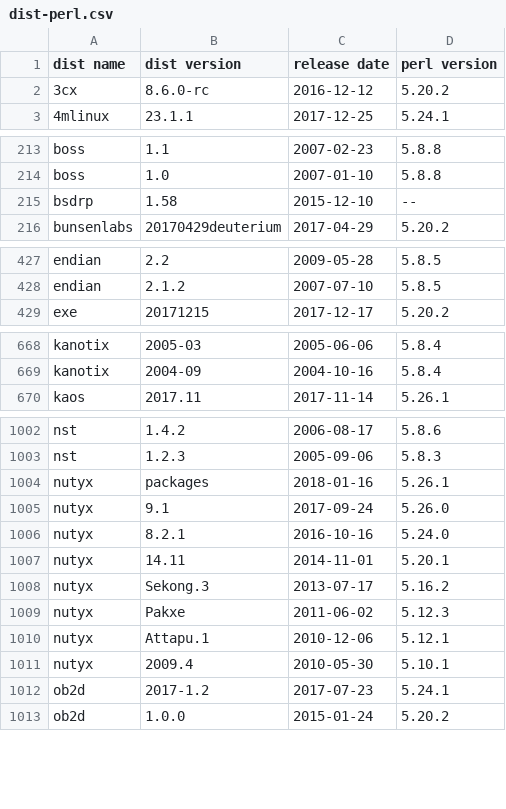
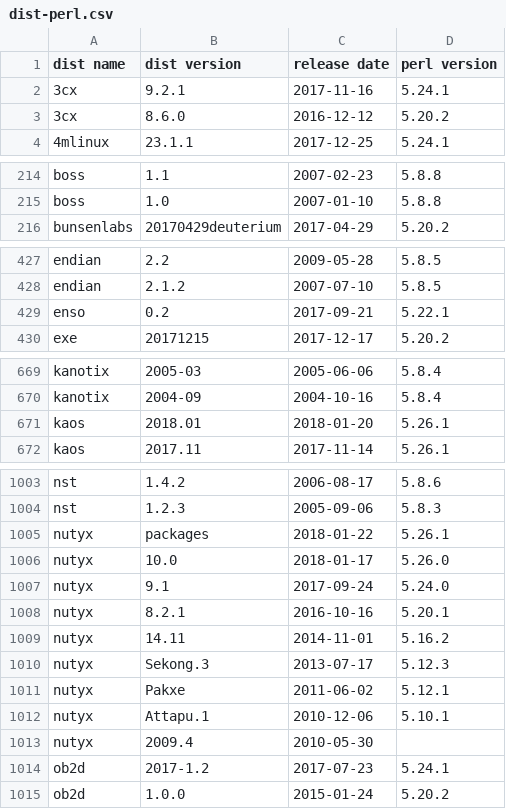
Before and after one commit to Tux/System-Info, a CSV file: sandbox/dist-perl.csv, drawn as a sheet; only a part is shown, gaps mark what is left out; the diff covers the shown part only.

Commit message:
distrowatch updates
• new releases of 3cx, kaos
• dropped bsdrp, enso, nanolinux

```diff
--- a/sandbox/dist-perl.csv
+++ b/sandbox/dist-perl.csv
@@ -1,3 +1,4 @@
 "dist name","dist version ","release date","perl version"
-3cx,8.6.0-rc,2016-12-12,5.20.2
+3cx,9.2.1,2017-11-16,5.24.1
+3cx,8.6.0,2016-12-12,5.20.2
 4mlinux,23.1.1,2017-12-25,5.24.1
@@ -214,3 +215,2 @@ boss,1.1,2007-02-23,5.8.8
 boss,1.0,2007-01-10,5.8.8
-bsdrp,1.58,2015-12-10,--
 bunsenlabs,20170429deuterium,2017-04-29,5.20.2
@@ -428,2 +428,3 @@ endian,2.2,2009-05-28,5.8.5
 endian,2.1.2,2007-07-10,5.8.5
+enso,0.2,2017-09-21,5.22.1
 exe,20171215,2017-12-17,5.20.2
@@ -669,2 +670,3 @@ kanotix,2005-03,2005-06-06,5.8.4
 kanotix,2004-09,2004-10-16,5.8.4
+kaos,2018.01,2018-01-20,5.26.1
 kaos,2017.11,2017-11-14,5.26.1
@@ -1003,10 +1004,11 @@ nst,1.4.2,2006-08-17,5.8.6
 nst,1.2.3,2005-09-06,5.8.3
-nutyx,packages,2018-01-16,5.26.1
-nutyx,9.1,2017-09-24,5.26.0
-nutyx,8.2.1,2016-10-16,5.24.0
-nutyx,14.11,2014-11-01,5.20.1
-nutyx,Sekong.3,2013-07-17,5.16.2
-nutyx,Pakxe,2011-06-02,5.12.3
-nutyx,Attapu.1,2010-12-06,5.12.1
-nutyx,2009.4,2010-05-30,5.10.1
+nutyx,packages,2018-01-22,5.26.1
+nutyx,10.0,2018-01-17,5.26.0
+nutyx,9.1,2017-09-24,5.24.0
+nutyx,8.2.1,2016-10-16,5.20.1
+nutyx,14.11,2014-11-01,5.16.2
+nutyx,Sekong.3,2013-07-17,5.12.3
+nutyx,Pakxe,2011-06-02,5.12.1
+nutyx,Attapu.1,2010-12-06,5.10.1
+nutyx,2009.4,2010-05-30,
 ob2d,2017-1.2,2017-07-23,5.24.1
```
Also changed, not shown: 1 removed row and 32 edited cells elsewhere in this file.
